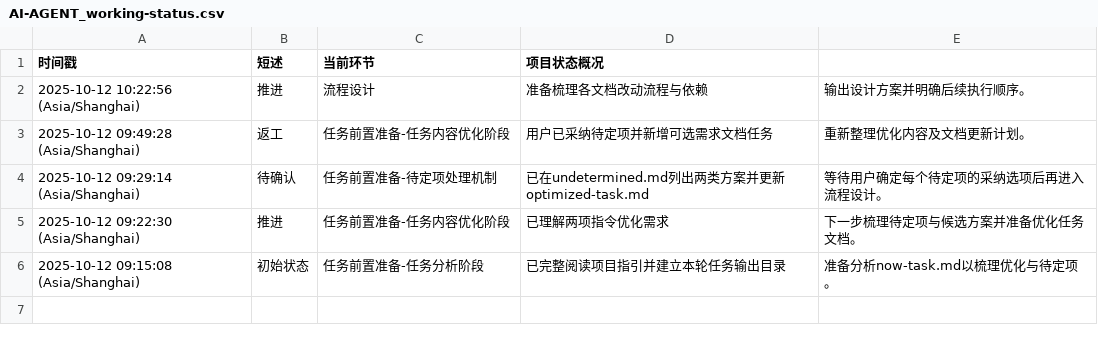
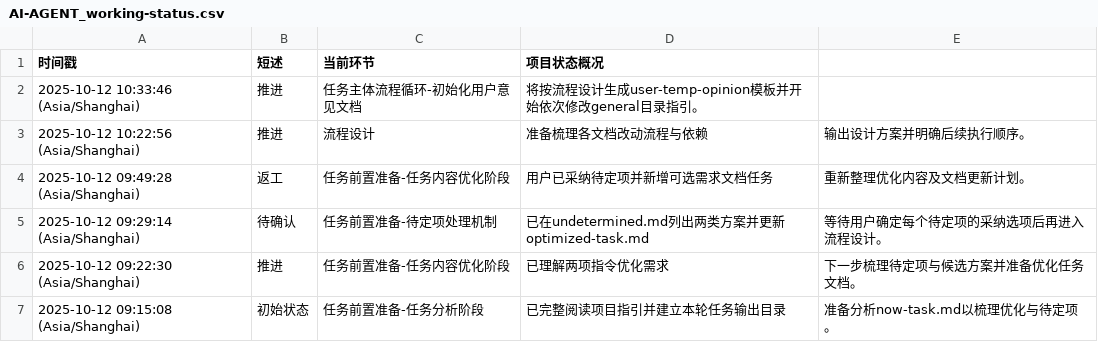
Before and after one commit to Onlykrizz/prompt-for-code, a CSV file: ai-agent-output/2025-10-12T09-14-32_UTC+8_优化MCP日志规范/AI-AGENT_working-status.csv, drawn as a sheet.

```diff
--- a/ai-agent-output/2025-10-12T09-14-32_UTC+8_优化MCP日志规范/AI-AGENT_working-status.csv
+++ b/ai-agent-output/2025-10-12T09-14-32_UTC+8_优化MCP日志规范/AI-AGENT_working-status.csv
@@ -1,2 +1,3 @@
 时间戳,短述,当前环节,项目状态概况
+2025-10-12 10:33:46 (Asia/Shanghai),推进,任务主体流程循环-初始化用户意见文档,将按流程设计生成user-temp-opinion模板并开始依次修改general目录指引。
 2025-10-12 10:22:56 (Asia/Shanghai),推进,流程设计,准备梳理各文档改动流程与依赖,输出设计方案并明确后续执行顺序。
```
Also changed, not shown: ai-agent-output/2025-10-12T09-14-32_UTC+8_优化MCP日志规范/mcp-log.csv, 5 other files.
